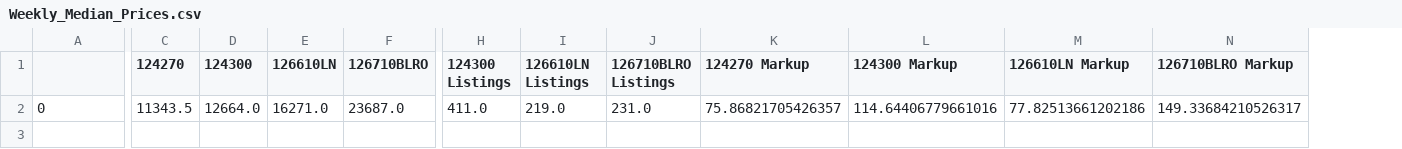
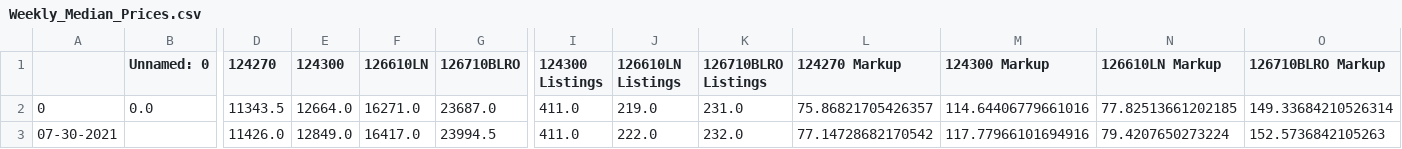
Before and after one commit to bobbypine/Rolex, a CSV file: Prices/Weekly_Median_Prices.csv, drawn as a sheet; only a part is shown, gaps mark what is left out; addresses are those after the commit; rows hold the shown columns only; the diff names each change by its address in the sheet, - before the commit and + after, or states it on an @@ line.

Commit message:
Weekly Pricing Update

```diff
--- a/Prices/Weekly_Median_Prices.csv
+++ b/Prices/Weekly_Median_Prices.csv
+column B (Unnamed: 0), row 2: 0.0
-N2 (126610LN Markup): 77.82513661202186
+N2 (126610LN Markup): 77.82513661202185
-O2 (126710BLRO Markup): 149.33684210526317
+O2 (126710BLRO Markup): 149.33684210526314
+row 3: 07-30-2021 |  | 11426.0 | 12849.0 | 16417.0 | 23994.5 | 411.0 | 222.0 | 232.0 | 77.14728682170542 | 117.77966101694916 | 79.4207650273224 | 152.5736842105263
```
